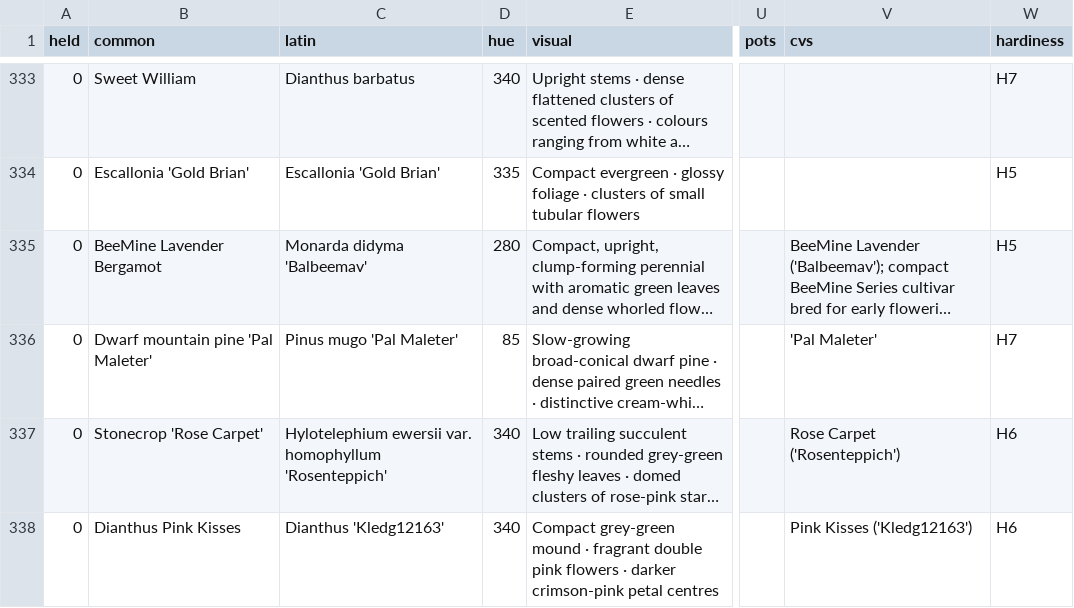
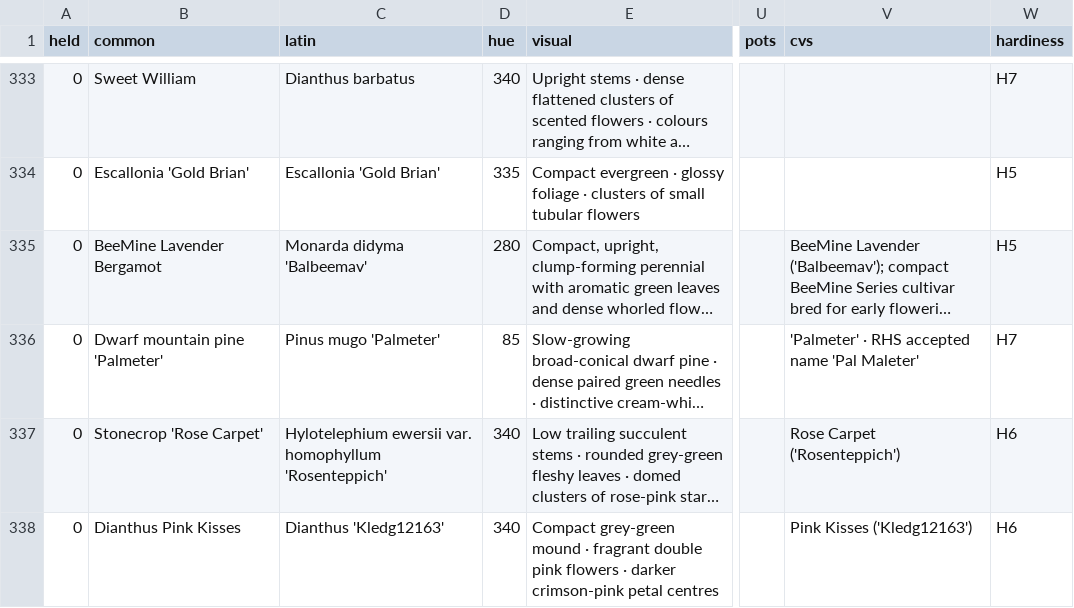
Before and after one commit to oscarhurman39-sys/Timber, a CSV file: plants.csv, drawn as a sheet; only a part is shown, gaps mark what is left out; long unchanged cells end in …; the diff names each change by its address in the sheet, - before the commit and + after, or states it on an @@ line.

```diff
--- a/plants.csv
+++ b/plants.csv
-B336 (common): Dwarf mountain pine 'Pal Maleter'
+B336 (common): Dwarf mountain pine 'Palmeter'
-C336 (latin): Pinus mugo 'Pal Maleter'
+C336 (latin): Pinus mugo 'Palmeter'
-V336 (cvs): 'Pal Maleter'
+V336 (cvs): 'Palmeter' · RHS accepted name 'Pal Maleter'
```
Also changed, not shown: 7 other files.
